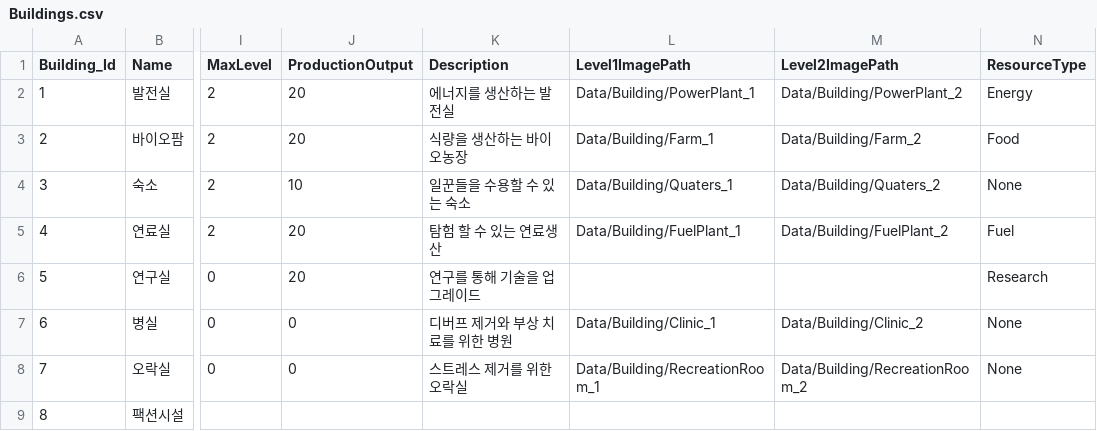
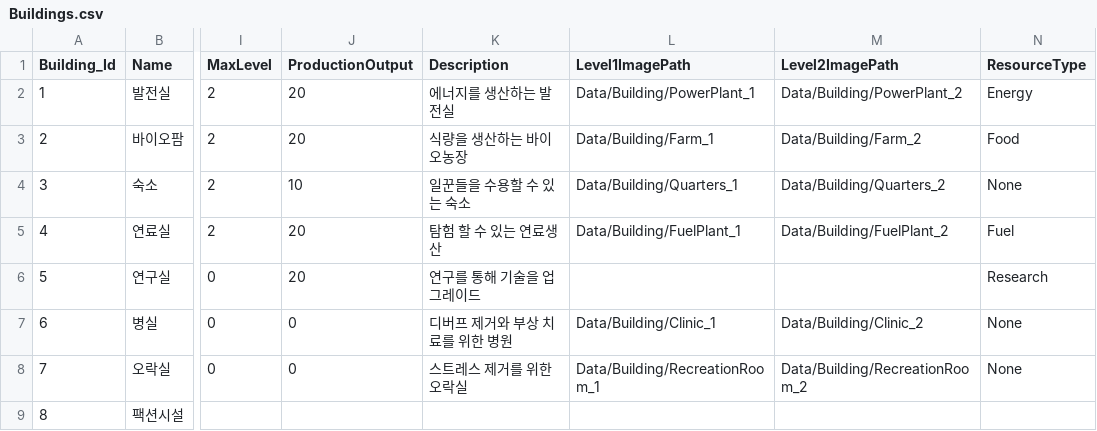
Before and after one commit to KCJ-Team/LikeLion_KCJ, a CSV file: Assets/Resources/Data/Building/Buildings.csv, drawn as a sheet; only a part is shown, gaps mark what is left out; the diff names each change by its address in the sheet, - before the commit and + after, or states it on an @@ line.

Commit message:
[Feat] 팝업창에서 Build 클릭시 건물 최초 건설, 자원 자동 증가 시작

```diff
--- a/Assets/Resources/Data/Building/Buildings.csv
+++ b/Assets/Resources/Data/Building/Buildings.csv
-L4 (Level1ImagePath): Data/Building/Quaters_1
+L4 (Level1ImagePath): Data/Building/Quarters_1
-M4 (Level2ImagePath): Data/Building/Quaters_2
+M4 (Level2ImagePath): Data/Building/Quarters_2
```
Also changed, not shown: 38 other files.
